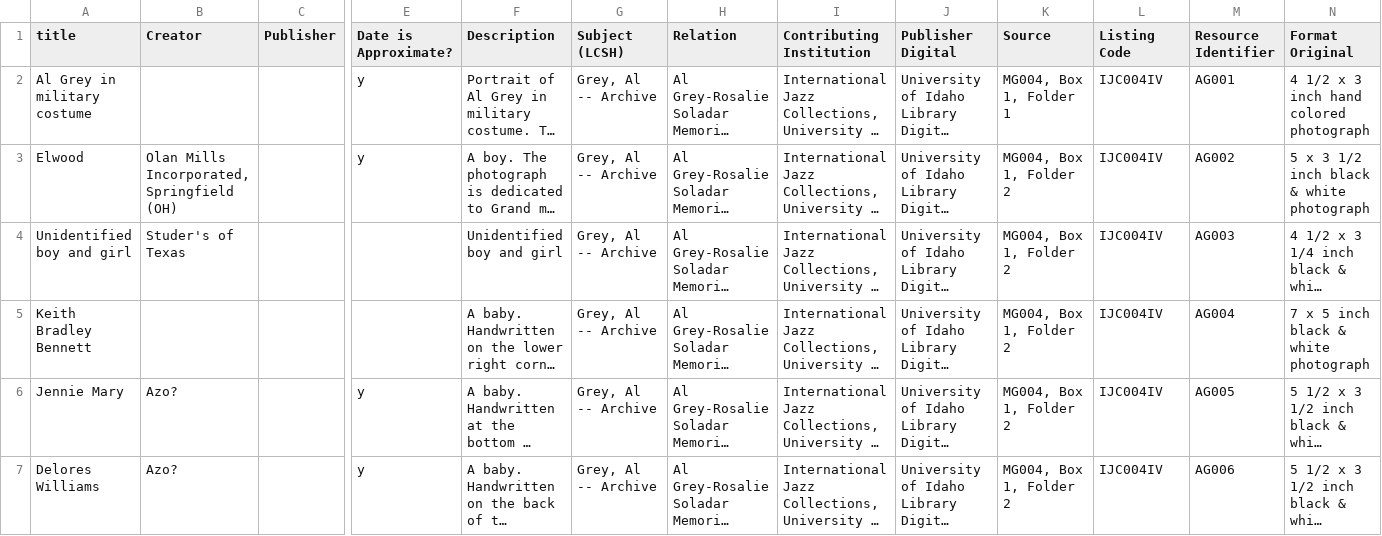
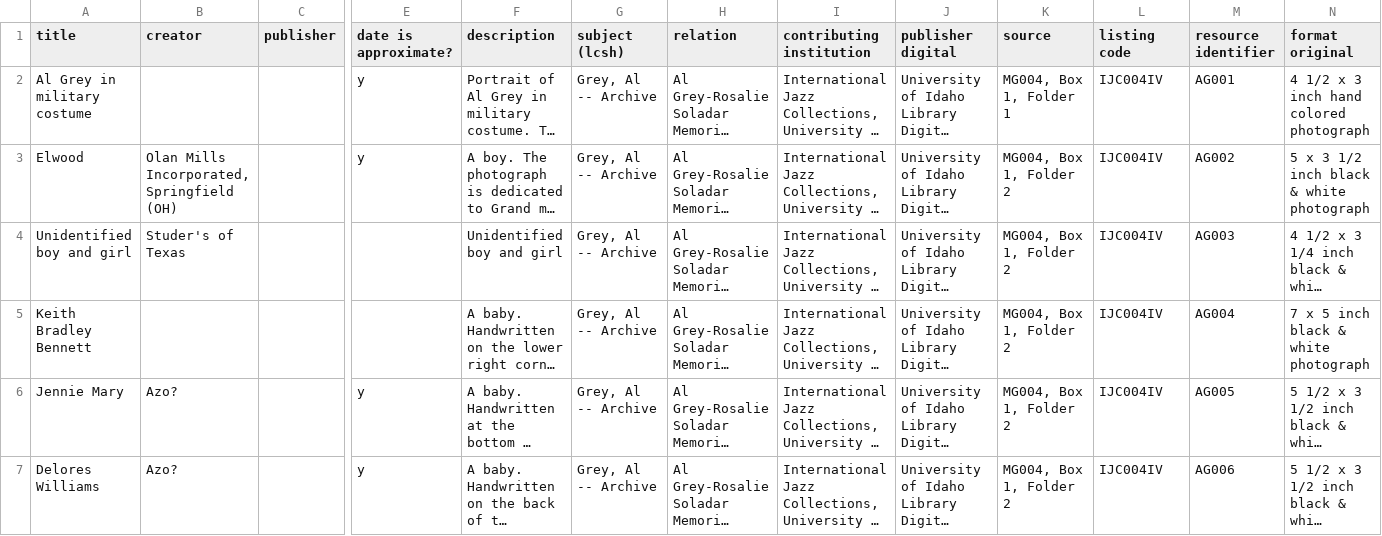
Before and after one commit to uidaholib/ijc_draft, a CSV file: _data/ijcag.csv, drawn as a sheet; only a part is shown, gaps mark what is left out; long unchanged cells end in …; the diff covers the shown part only; the diff names each change by its address in the sheet, - before the commit and + after, or states it on an @@ line.

```diff
--- a/_data/ijcag.csv
+++ b/_data/ijcag.csv
-B1: Creator
+B1: creator
-C1: Publisher
+C1: publisher
-E1: Date is Approximate?
+E1: date is approximate?
-F1: Description
+F1: description
-G1: Subject (LCSH)
+G1: subject (lcsh)
-H1: Relation
+H1: relation
-I1: Contributing Institution
+I1: contributing institution
-J1: Publisher Digital
+J1: publisher digital
-K1: Source
+K1: source
-L1: Listing Code
+L1: listing code
-M1: Resource Identifier
+M1: resource identifier
-N1: Format Original
+N1: format original
```
Also changed, not shown: 15 edited cells elsewhere in this file, 5 other files.
